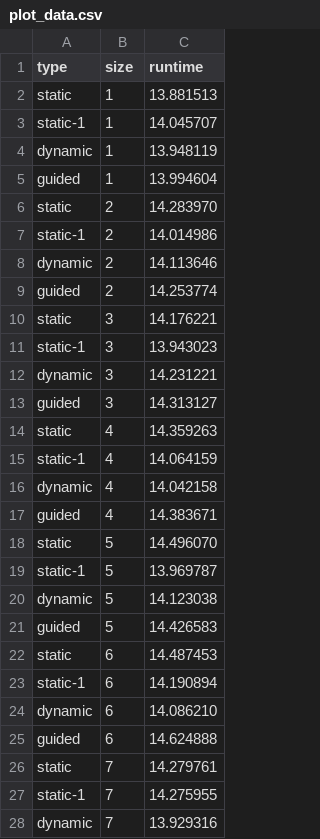
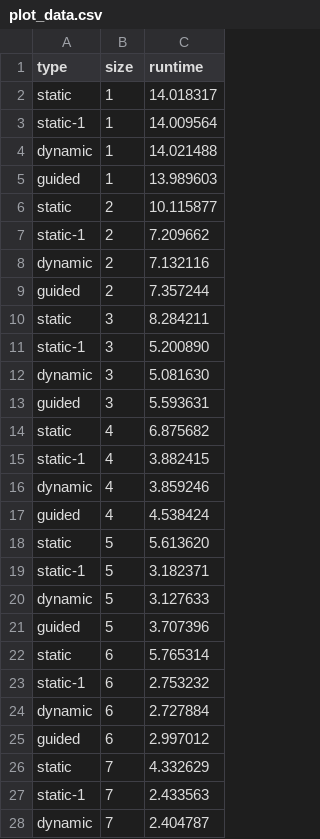
Before and after one commit to chr-peters/ParallelProgrammierungProjekt, a CSV file: src/a_01.1/plot_data.csv, drawn as a sheet; only a part is shown; the diff covers the shown part only.

```diff
--- a/src/a_01.1/plot_data.csv
+++ b/src/a_01.1/plot_data.csv
@@ -1,28 +1,28 @@
 type,size,runtime
-static,1,13.881513
-static-1,1,14.045707
-dynamic,1,13.948119
-guided,1,13.994604
-static,2,14.283970
-static-1,2,14.014986
-dynamic,2,14.113646
-guided,2,14.253774
-static,3,14.176221
-static-1,3,13.943023
-dynamic,3,14.231221
-guided,3,14.313127
-static,4,14.359263
-static-1,4,14.064159
-dynamic,4,14.042158
-guided,4,14.383671
-static,5,14.496070
-static-1,5,13.969787
-dynamic,5,14.123038
-guided,5,14.426583
-static,6,14.487453
-static-1,6,14.190894
-dynamic,6,14.086210
-guided,6,14.624888
-static,7,14.279761
-static-1,7,14.275955
-dynamic,7,13.929316
+static,1,14.018317
+static-1,1,14.009564
+dynamic,1,14.021488
+guided,1,13.989603
+static,2,10.115877
+static-1,2,7.209662
+dynamic,2,7.132116
+guided,2,7.357244
+static,3,8.284211
+static-1,3,5.200890
+dynamic,3,5.081630
+guided,3,5.593631
+static,4,6.875682
+static-1,4,3.882415
+dynamic,4,3.859246
+guided,4,4.538424
+static,5,5.613620
+static-1,5,3.182371
+dynamic,5,3.127633
+guided,5,3.707396
+static,6,5.765314
+static-1,6,2.753232
+dynamic,6,2.727884
+guided,6,2.997012
+static,7,4.332629
+static-1,7,2.433563
+dynamic,7,2.404787
```
Also changed, not shown: 69 edited cells elsewhere in this file, 3 other files.
